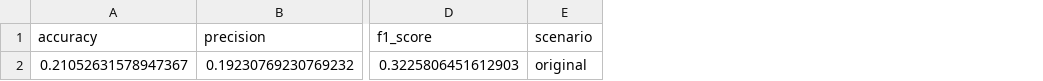
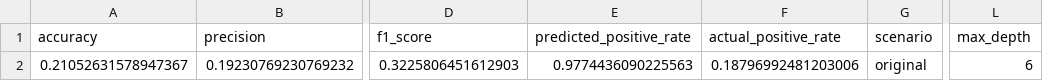
Before and after one commit to tayrubys/TimeSeries-Enhanced, a CSV file: results/outputs/batadal_vomm_large_window_final.csv, drawn as a sheet; only a part is shown, gaps mark what is left out; the diff names each change by its address in the sheet, - before the commit and + after, or states it on an @@ line.

```diff
--- a/results/outputs/batadal_vomm_large_window_final.csv
+++ b/results/outputs/batadal_vomm_large_window_final.csv
+column E (predicted_positive_rate), row 2: 0.9774436090225563
+column F (actual_positive_rate), row 2: 0.18796992481203006
+column L (max_depth), row 2: 6
```
Also changed, not shown: 1 other file.
